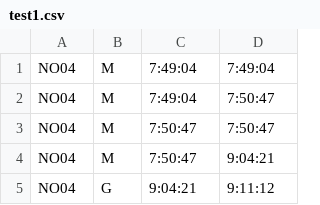
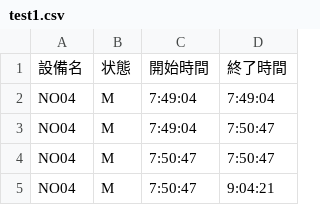
Before and after one commit to masashiokuda-719/data, a CSV file: test1.csv, drawn as a sheet; only a part is shown; the shorter side is filled out with more unchanged rows.

Commit message:
Add files via upload

```diff
--- a/test1.csv
+++ b/test1.csv
@@ -1 +1,2 @@
+設備名,状態,開始時間,終了時間
 NO04,M,7:49:04,7:49:04
```
